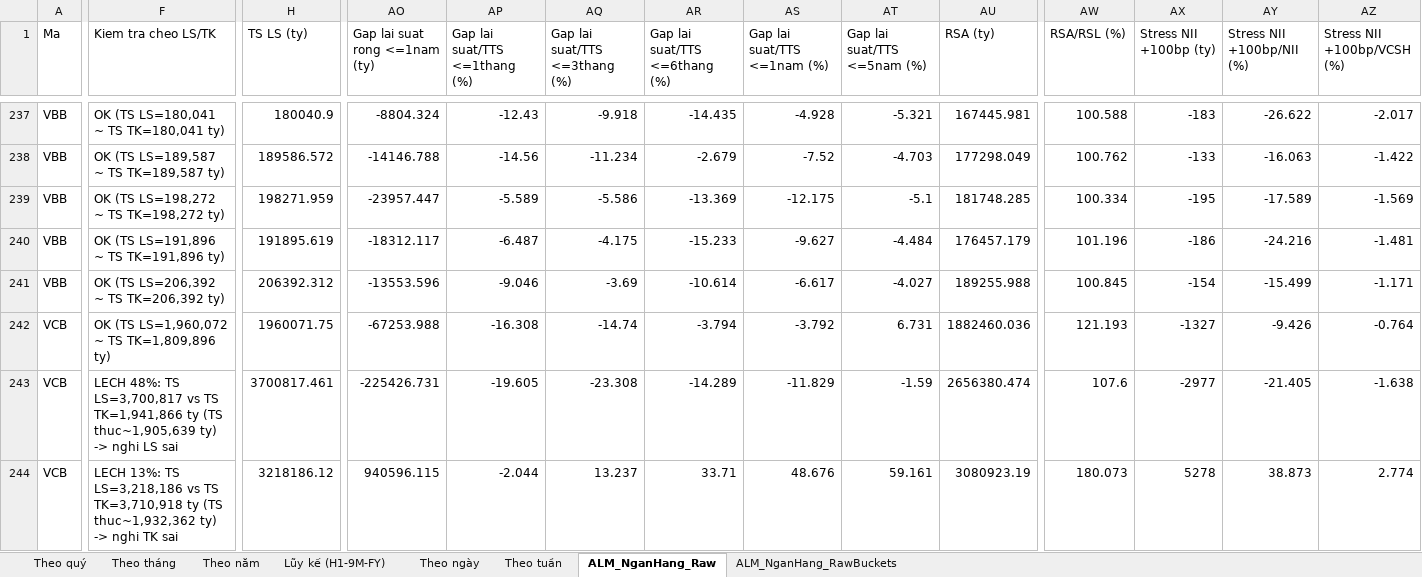
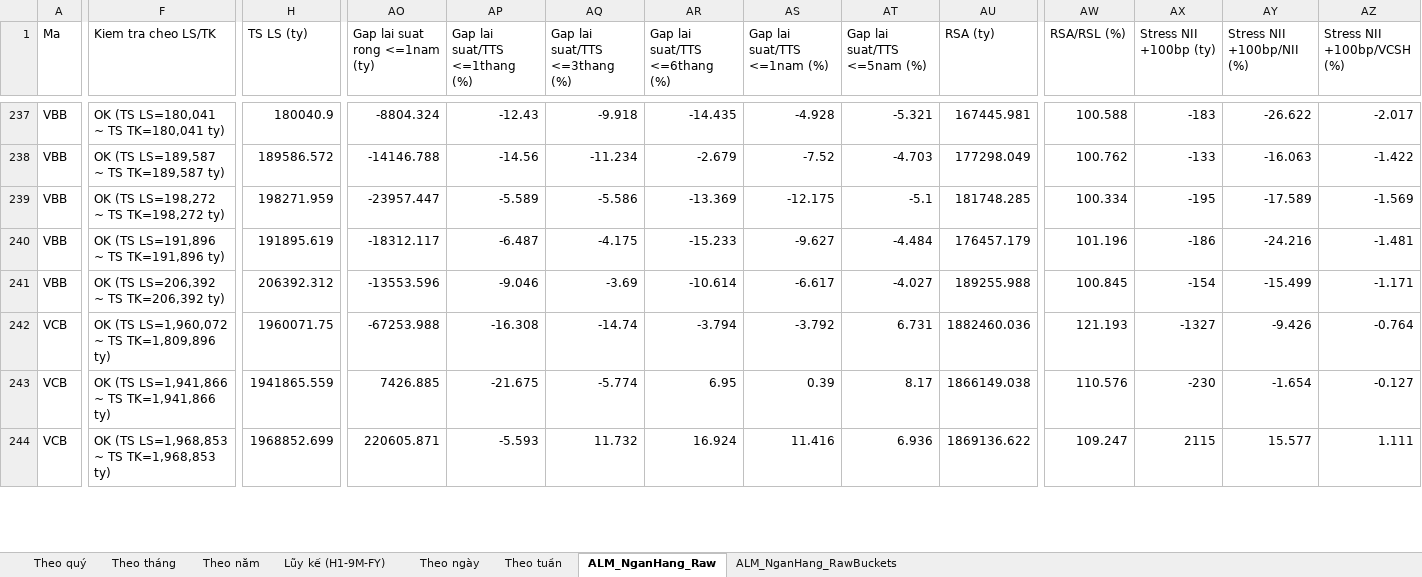
Before and after one commit to Truongutc/Phan-tich-FA, an Excel workbook: Bao cao/VIMO/VIMO_Lich_Su_Chi_So.xlsx, sheet ALM_NganHang_Raw, drawn as a sheet; only a part is shown, gaps mark what is left out; values as stored, in another font and other column widths than the file's, no borders; the diff covers the shown part only; the diff names each change by its address in the sheet, - before the commit and + after, or states it on an @@ line.

```diff
--- a/Bao cao/VIMO/VIMO_Lich_Su_Chi_So.xlsx (sheet ALM_NganHang_Raw)
+++ b/Bao cao/VIMO/VIMO_Lich_Su_Chi_So.xlsx (sheet ALM_NganHang_Raw)
-F243 (Kiem tra cheo LS/TK): LECH 48%: TS LS=3,700,817 vs TS TK=1,941,866 ty (TS thuc~1,905,639 ty) -> nghi LS sai
+F243 (Kiem tra cheo LS/TK): OK (TS LS=1,941,866 ~ TS TK=1,941,866 ty)
-H243 (TS LS (ty)): 3700817.461
+H243 (TS LS (ty)): 1941865.559
-AO243 (Gap lai suat rong <=1nam (ty)): -225426.731
+AO243 (Gap lai suat rong <=1nam (ty)): 7426.885
-AP243 (Gap lai suat/TTS <=1thang (%)): -19.605
+AP243 (Gap lai suat/TTS <=1thang (%)): -21.675
-AQ243 (Gap lai suat/TTS <=3thang (%)): -23.308
+AQ243 (Gap lai suat/TTS <=3thang (%)): -5.774
-AR243 (Gap lai suat/TTS <=6thang (%)): -14.289
+AR243 (Gap lai suat/TTS <=6thang (%)): 6.95
-AS243 (Gap lai suat/TTS <=1nam (%)): -11.829
+AS243 (Gap lai suat/TTS <=1nam (%)): 0.39
-AT243 (Gap lai suat/TTS <=5nam (%)): -1.59
+AT243 (Gap lai suat/TTS <=5nam (%)): 8.17
-AU243 (RSA (ty)): 2656380.474
+AU243 (RSA (ty)): 1866149.038
-AW243 (RSA/RSL (%)): 107.6
+AW243 (RSA/RSL (%)): 110.576
-AX243 (Stress NII +100bp (ty)): -2977
+AX243 (Stress NII +100bp (ty)): -230
-AY243 (Stress NII +100bp/NII (%)): -21.405
+AY243 (Stress NII +100bp/NII (%)): -1.654
-AZ243 (Stress NII +100bp/VCSH (%)): -1.638
+AZ243 (Stress NII +100bp/VCSH (%)): -0.127
-F244 (Kiem tra cheo LS/TK): LECH 13%: TS LS=3,218,186 vs TS TK=3,710,918 ty (TS thuc~1,932,362 ty) -> nghi TK sai
+F244 (Kiem tra cheo LS/TK): OK (TS LS=1,968,853 ~ TS TK=1,968,853 ty)
-H244 (TS LS (ty)): 3218186.12
+H244 (TS LS (ty)): 1968852.699
-AO244 (Gap lai suat rong <=1nam (ty)): 940596.115
+AO244 (Gap lai suat rong <=1nam (ty)): 220605.871
-AP244 (Gap lai suat/TTS <=1thang (%)): -2.044
+AP244 (Gap lai suat/TTS <=1thang (%)): -5.593
-AQ244 (Gap lai suat/TTS <=3thang (%)): 13.237
+AQ244 (Gap lai suat/TTS <=3thang (%)): 11.732
-AR244 (Gap lai suat/TTS <=6thang (%)): 33.71
+AR244 (Gap lai suat/TTS <=6thang (%)): 16.924
-AS244 (Gap lai suat/TTS <=1nam (%)): 48.676
+AS244 (Gap lai suat/TTS <=1nam (%)): 11.416
-AT244 (Gap lai suat/TTS <=5nam (%)): 59.161
+AT244 (Gap lai suat/TTS <=5nam (%)): 6.936
-AU244 (RSA (ty)): 3080923.19
+AU244 (RSA (ty)): 1869136.622
-AW244 (RSA/RSL (%)): 180.073
+AW244 (RSA/RSL (%)): 109.247
-AX244 (Stress NII +100bp (ty)): 5278
+AX244 (Stress NII +100bp (ty)): 2115
-AY244 (Stress NII +100bp/NII (%)): 38.873
+AY244 (Stress NII +100bp/NII (%)): 15.577
-AZ244 (Stress NII +100bp/VCSH (%)): 2.774
+AZ244 (Stress NII +100bp/VCSH (%)): 1.111
```
Also changed, not shown: 121 edited cells elsewhere in this sheet, sheet ALM_NganHang_RawBuckets, 2 other files.
